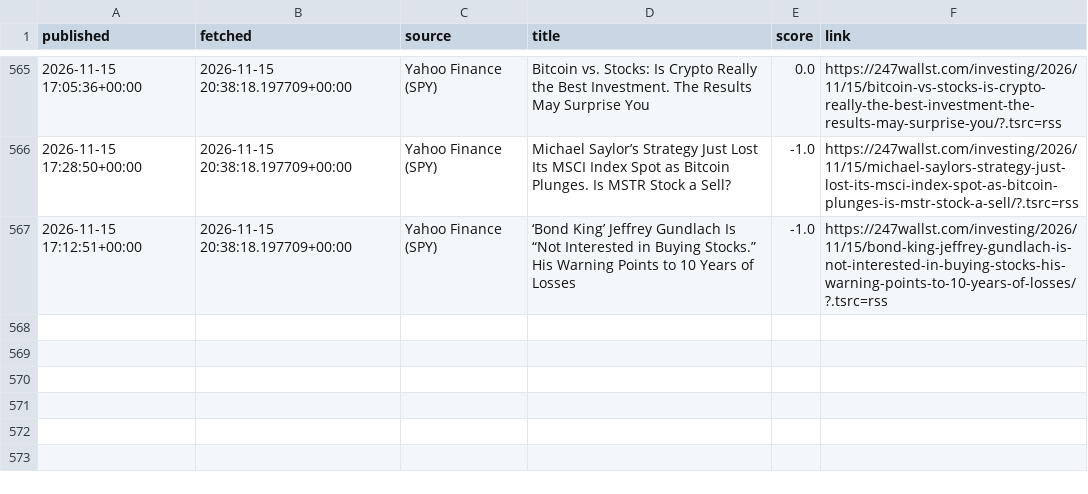
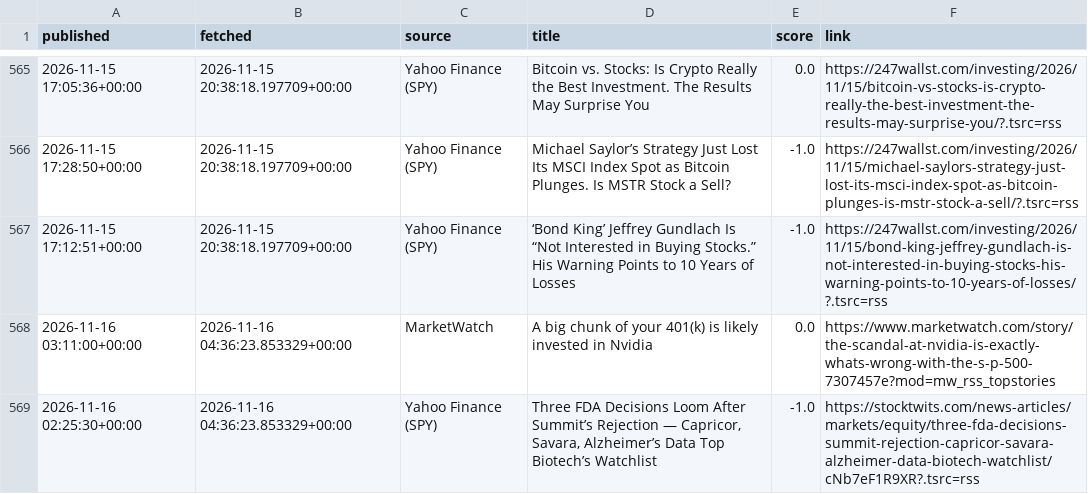
Before and after one commit to eitank123/InverterModel, a CSV file: data/news/headlines.csv, drawn as a sheet; only a part is shown, gaps mark what is left out.

```diff
--- a/data/news/headlines.csv
+++ b/data/news/headlines.csv
@@ -567 +567,3 @@ published,fetched,source,title,score,link
 2026-11-15 17:12:51+00:00,2026-11-15 20:38:18.197709+00:00,Yahoo Finance (SPY),‘Bond King’ Jeffrey Gundlach Is “Not Interested in Buying Stocks.” His Warning Points to 10 Years of Losses,-1.0,https://247wallst.com/investing/2026/11/15/bond-king-jeffrey-gundlach-is-not-interested-in-buying-stocks-his-warning-points-to-10-years-of-losses/?.tsrc=rss
+2026-11-16 03:11:00+00:00,2026-11-16 04:36:23.853329+00:00,MarketWatch,A big chunk of your 401(k) is likely invested in Nvidia,0.0,https://www.marketwatch.com/story/the-scandal-at-nvidia-is-exactly-whats-wrong-with-the-s-p-500-7307457e?mod=mw_rss_topstories
+2026-11-16 02:25:30+00:00,2026-11-16 04:36:23.853329+00:00,Yahoo Finance (SPY),"Three FDA Decisions Loom After Summit’s Rejection — Capricor, Savara, Alzheimer’s Data Top Biotech’s Watchlist",-1.0,https://stocktwits.com/news-articles/markets/equity/three-fda-decisions-summit-rejection-capricor-savara-alzheimer-data-biotech-watchlist/cNb7eF1R9XR?.tsrc=rss
```
Also changed, not shown: 1 other file.
